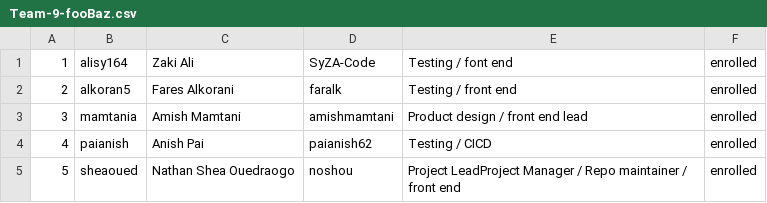
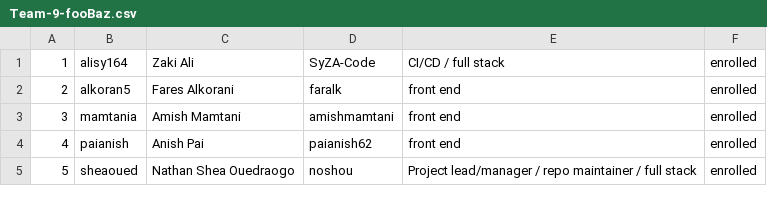
Before and after one commit to MyOralVillage/OIM-Taler-Wallet, a CSV file: deliverables/team/Team-9-fooBaz.csv, drawn as a sheet.

Commit message:
updated team info + cleaned dir

```diff
--- a/deliverables/team/Team-9-fooBaz.csv
+++ b/deliverables/team/Team-9-fooBaz.csv
@@ -1,5 +1,5 @@
-1,alisy164,Zaki Ali,SyZA-Code,Testing / font end,enrolled
-2,alkoran5,Fares Alkorani,faralk,Testing / front end,enrolled
-3,mamtania,Amish Mamtani,amishmamtani,Product design / front end lead,enrolled
-4,paianish,Anish Pai,paianish62,Testing / CICD,enrolled
-5,sheaoued,Nathan Shea Ouedraogo,noshou,Project LeadProject Manager /  Repo maintainer / front end,enrolled
+1,alisy164,Zaki Ali,SyZA-Code, CI/CD / full stack,enrolled
+2,alkoran5,Fares Alkorani,faralk, front end,enrolled
+3,mamtania,Amish Mamtani,amishmamtani, front end,enrolled
+4,paianish,Anish Pai,paianish62,front end,enrolled
+5,sheaoued,Nathan Shea Ouedraogo,noshou,Project lead/manager / repo maintainer / full stack ,enrolled
```
Also changed, not shown: 3 other files.
